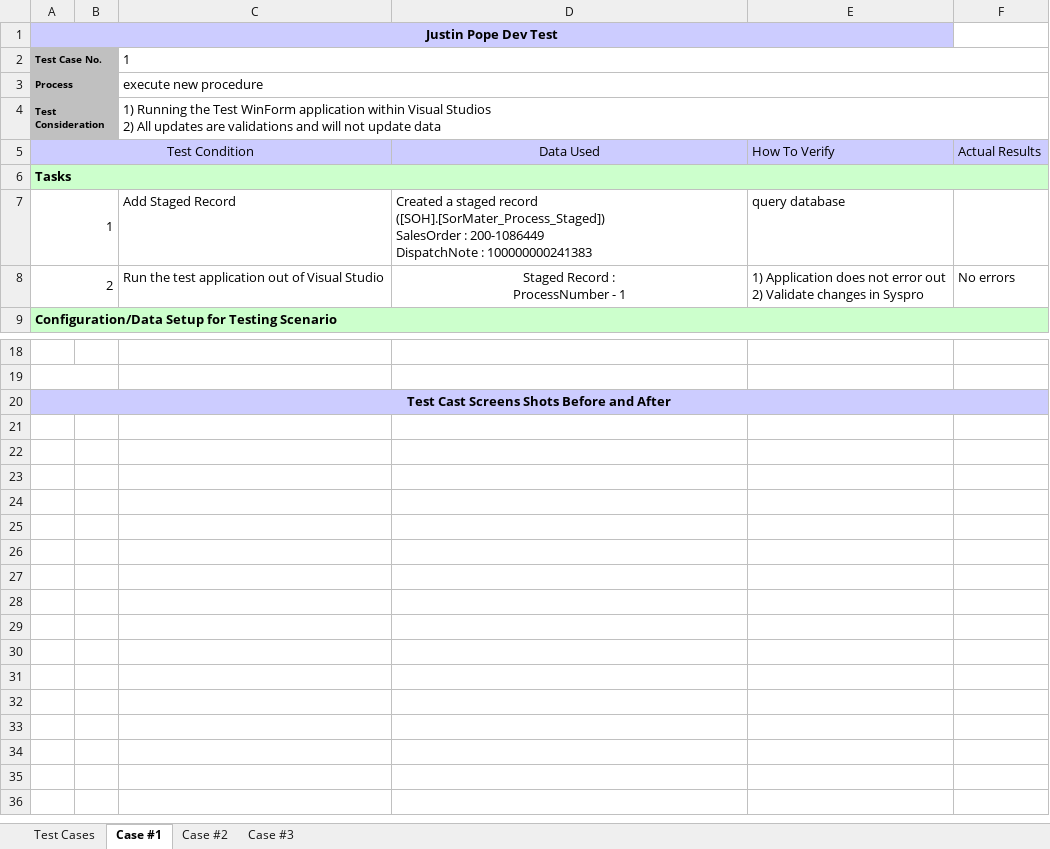
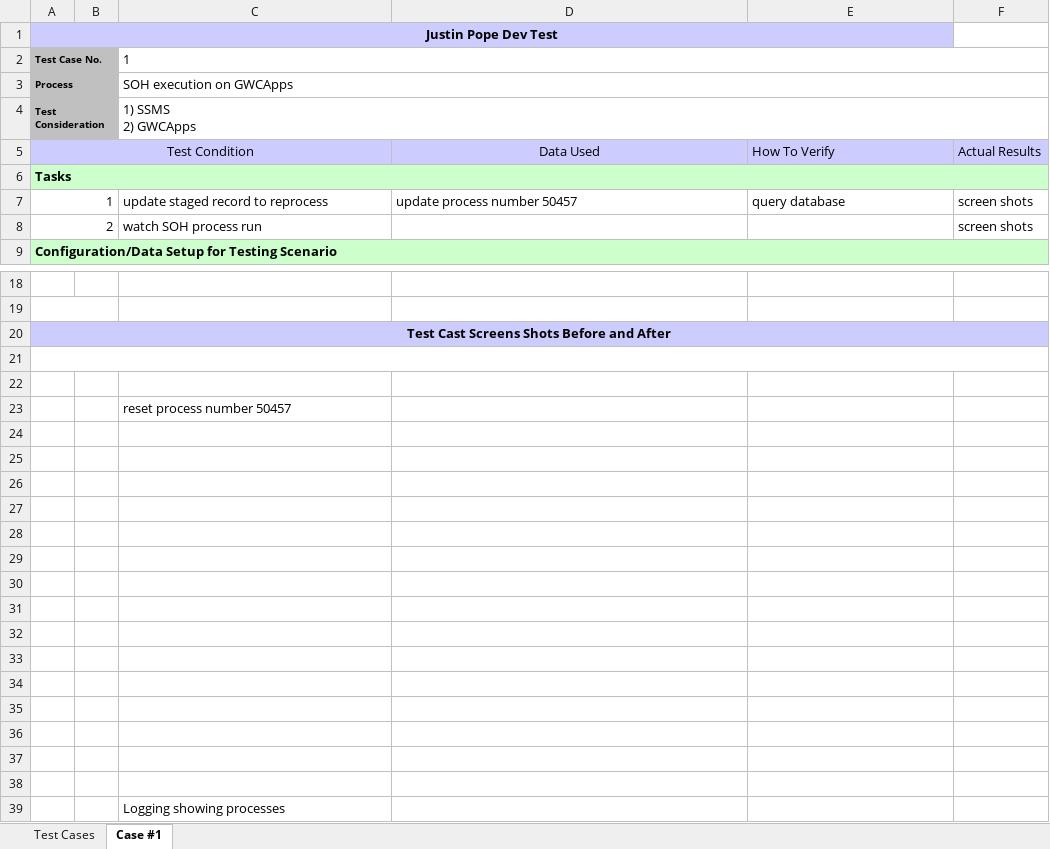
Before and after one commit to DevJustinP/WIP, an Excel workbook: Templates/Test Plan Template .xlsx, sheet Case #1, drawn as a sheet; only a part is shown, gaps mark what is left out; values as stored, in another font and other column widths than the file's, no borders; charts and pictures not drawn; removed rows and columns are numbered as before the commit, all else as after; ↵ is a line break in a cell; the diff names each change by its address in the sheet, - before the commit and + after, or states it on an @@ line.

```diff
--- a/Templates/Test Plan Template .xlsx (sheet Case #1)
+++ b/Templates/Test Plan Template .xlsx (sheet Case #1)
-sheet tab: Case #2
-sheet tab: Case #3
-C3: execute new procedure
+C3: SOH execution on GWCApps
-C4: 1) Running the Test WinForm application within Visual Studios ↵ 2) All updates are validations and will not update data
+C4: 1) SSMS ↵ 2) GWCApps
-C7: Add Staged Record
+C7: update staged record to reprocess
-D7: Created a staged record ([SOH].[SorMater_Process_Staged]) ↵ SalesOrder : 200-1086449 ↵ DispatchNote : 100000000241383
+D7: update process number 50457
-F7: (empty)
+F7: screen shots
-row 8: 2 |  | Run the test application out of Visual Studio | Staged Record : ↵ ProcessNumber - 1 | 1) Application does not error out ↵ 2) Validate changes in Syspro | No errors
+row 8: 2 |  | watch SOH process run |  |  | screen shots
+row 21: (empty)
+row 22: (empty)
+row 23:  |  | reset process number 50457
+row 24: (empty)
+row 25: (empty)
+row 26: (empty)
+row 27: (empty)
+row 28: (empty)
+row 29: (empty)
+row 30: (empty)
+row 31: (empty)
+row 32: (empty)
+row 33: (empty)
+row 34: (empty)
+row 35: (empty)
+row 36: (empty)
+row 37: (empty)
+row 38: (empty)
+row 39:  |  | Logging showing processes
```
Also changed, not shown: sheet Test Cases, charts or pictures, 9 other files.
